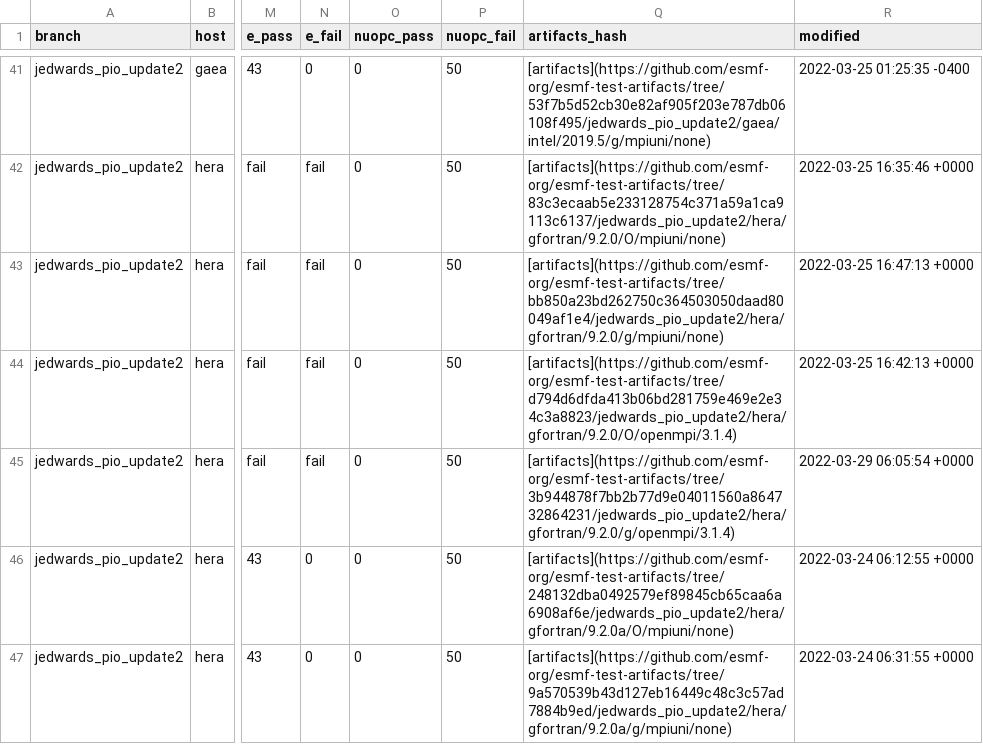
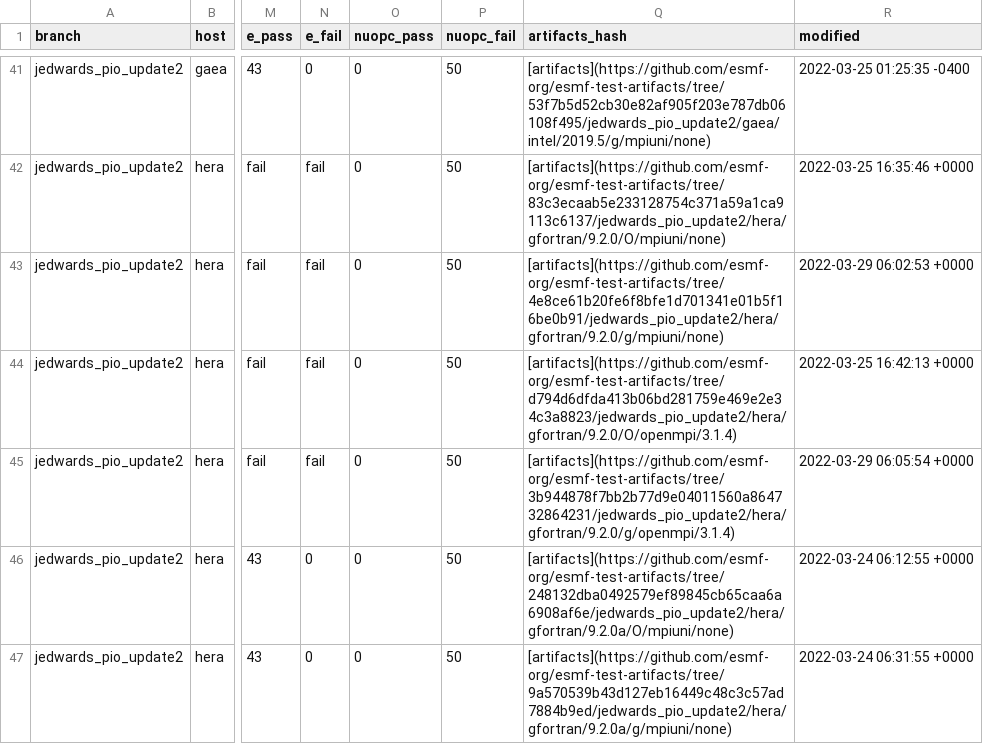
Before and after one commit to esmf-org/esmf-test-summary-2022-07, a CSV file: jedwards_pio_update2/v8.3.0b09-103-gbb860f2.csv, drawn as a sheet; only a part is shown, gaps mark what is left out; the diff covers the shown part only; the diff names each change by its address in the sheet, - before the commit and + after, or states it on an @@ line.

Commit message:
'updated summary for hash v8.3.0b09-103-gbb860f2 on jedwards/pio_update2'

```diff
--- a/jedwards_pio_update2/v8.3.0b09-103-gbb860f2.csv
+++ b/jedwards_pio_update2/v8.3.0b09-103-gbb860f2.csv
-Q43 (artifacts_hash): [artifacts](https://github.com/esmf-org/esmf-test-artifacts/tree/bb850a23bd262750c364503050daad80049af1e4/jedwards_pio_update2/hera/gfortran/9.2.0/g/mpiuni/none)
+Q43 (artifacts_hash): [artifacts](https://github.com/esmf-org/esmf-test-artifacts/tree/4e8ce61b20fe6f8bfe1d701341e01b5f16be0b91/jedwards_pio_update2/hera/gfortran/9.2.0/g/mpiuni/none)
-R43 (modified): 2022-03-25 16:47:13 +0000
+R43 (modified): 2022-03-29 06:02:53 +0000
```
Also changed, not shown: 1 added row, 1 removed row and 18 edited cells elsewhere in this file, 2 other files.
